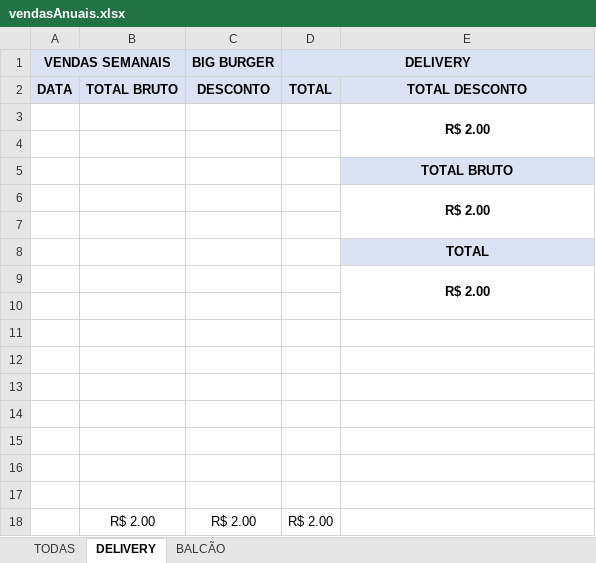
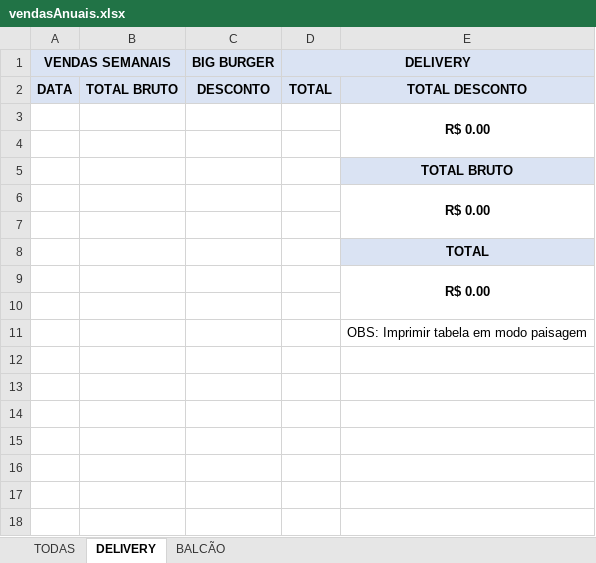
Before and after one commit to TheuFerreira/Hamburgueria, an Excel workbook: Hamburgueria - PC/Excel/vendasAnuais.xlsx, sheet DELIVERY, drawn as a sheet; values as stored, in another font and other column widths than the file's, no borders; the diff names each change by its address in the sheet, - before the commit and + after, or states it on an @@ line.

```diff
--- a/Hamburgueria - PC/Excel/vendasAnuais.xlsx (sheet DELIVERY)
+++ b/Hamburgueria - PC/Excel/vendasAnuais.xlsx (sheet DELIVERY)
-E3: R$ 2.00
+E3: R$ 0.00
-E6: R$ 2.00
+E6: R$ 0.00
-E9: R$ 2.00
+E9: R$ 0.00
-E11: (empty)
+E11: OBS: Imprimir tabela em modo paisagem
-row 12: (empty)
-row 13: (empty)
-row 14: (empty)
-row 15: (empty)
-row 16: (empty)
-row 17: (empty)
-row 18:  | R$ 2.00 | R$ 2.00 | R$ 2.00
```
Also changed, not shown: sheet TODAS, sheet BALCÃO, Hamburgueria - PC/Excel/vendasCustomizadas.xlsx, Hamburgueria - PC/Excel/vendasDiarias.xlsx, 11 other files.
